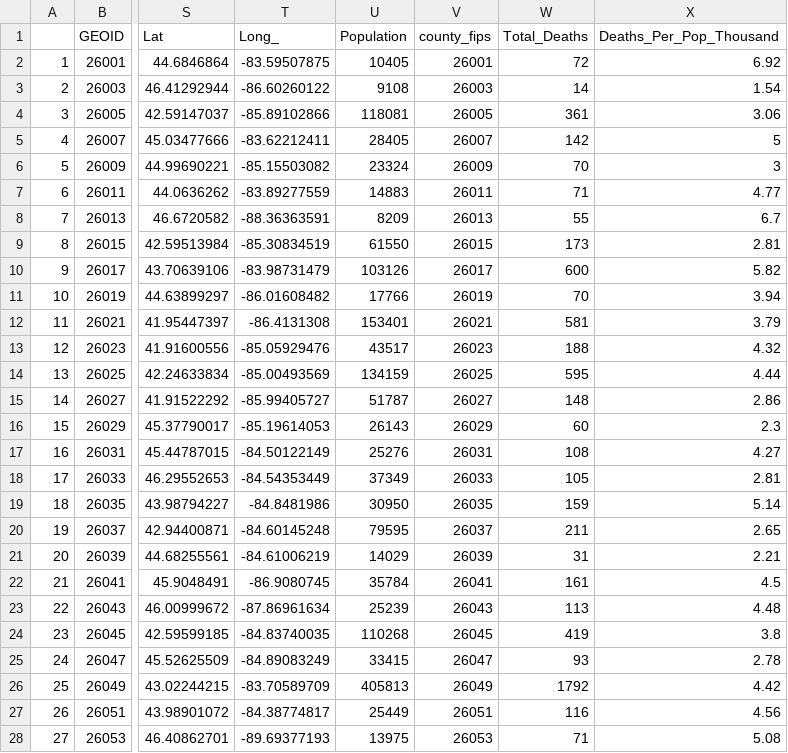
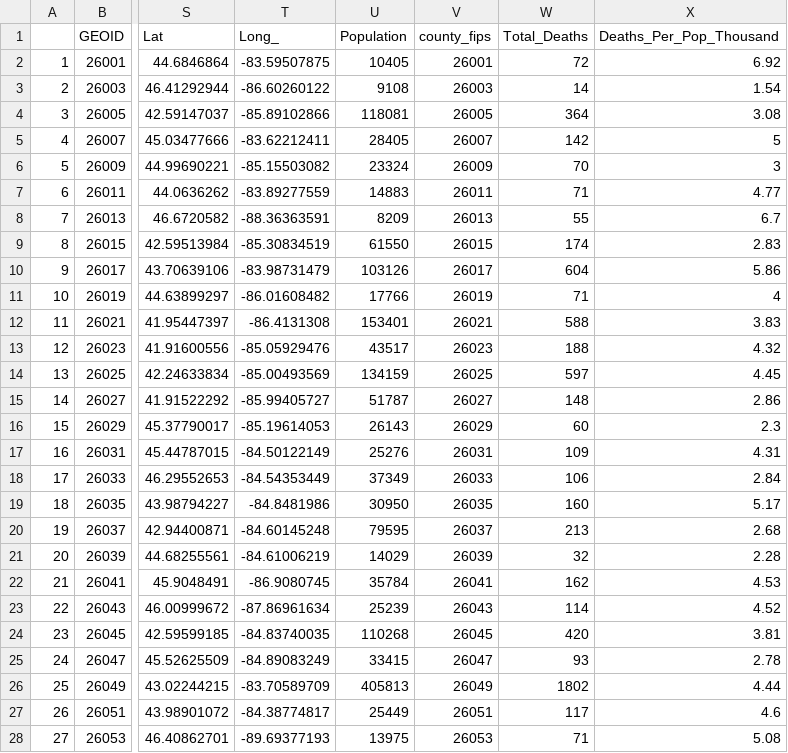
Before and after one commit to BrookemWalters/BrookemWalters-Portfolio, a CSV file: Stats 518 Final Project/data/covid_census.csv, drawn as a sheet; only a part is shown, gaps mark what is left out; the diff covers the shown part only; the diff names each change by its address in the sheet, - before the commit and + after, or states it on an @@ line.

```diff
--- a/Stats 518 Final Project/data/covid_census.csv
+++ b/Stats 518 Final Project/data/covid_census.csv
-W4 (Total_Deaths): 361
+W4 (Total_Deaths): 364
-X4 (Deaths_Per_Pop_Thousand): 3.06
+X4 (Deaths_Per_Pop_Thousand): 3.08
-W9 (Total_Deaths): 173
+W9 (Total_Deaths): 174
-X9 (Deaths_Per_Pop_Thousand): 2.81
+X9 (Deaths_Per_Pop_Thousand): 2.83
-W10 (Total_Deaths): 600
+W10 (Total_Deaths): 604
-X10 (Deaths_Per_Pop_Thousand): 5.82
+X10 (Deaths_Per_Pop_Thousand): 5.86
-W11 (Total_Deaths): 70
+W11 (Total_Deaths): 71
-X11 (Deaths_Per_Pop_Thousand): 3.94
+X11 (Deaths_Per_Pop_Thousand): 4
-W12 (Total_Deaths): 581
+W12 (Total_Deaths): 588
-X12 (Deaths_Per_Pop_Thousand): 3.79
+X12 (Deaths_Per_Pop_Thousand): 3.83
-W14 (Total_Deaths): 595
+W14 (Total_Deaths): 597
-X14 (Deaths_Per_Pop_Thousand): 4.44
+X14 (Deaths_Per_Pop_Thousand): 4.45
-W17 (Total_Deaths): 108
+W17 (Total_Deaths): 109
-X17 (Deaths_Per_Pop_Thousand): 4.27
+X17 (Deaths_Per_Pop_Thousand): 4.31
-W18 (Total_Deaths): 105
+W18 (Total_Deaths): 106
-X18 (Deaths_Per_Pop_Thousand): 2.81
+X18 (Deaths_Per_Pop_Thousand): 2.84
-W19 (Total_Deaths): 159
+W19 (Total_Deaths): 160
-X19 (Deaths_Per_Pop_Thousand): 5.14
+X19 (Deaths_Per_Pop_Thousand): 5.17
-W20 (Total_Deaths): 211
+W20 (Total_Deaths): 213
-X20 (Deaths_Per_Pop_Thousand): 2.65
+X20 (Deaths_Per_Pop_Thousand): 2.68
-W21 (Total_Deaths): 31
+W21 (Total_Deaths): 32
-X21 (Deaths_Per_Pop_Thousand): 2.21
+X21 (Deaths_Per_Pop_Thousand): 2.28
-W22 (Total_Deaths): 161
+W22 (Total_Deaths): 162
-X22 (Deaths_Per_Pop_Thousand): 4.5
+X22 (Deaths_Per_Pop_Thousand): 4.53
-W23 (Total_Deaths): 113
+W23 (Total_Deaths): 114
-X23 (Deaths_Per_Pop_Thousand): 4.48
+X23 (Deaths_Per_Pop_Thousand): 4.52
-W24 (Total_Deaths): 419
+W24 (Total_Deaths): 420
-X24 (Deaths_Per_Pop_Thousand): 3.8
+X24 (Deaths_Per_Pop_Thousand): 3.81
-W26 (Total_Deaths): 1792
+W26 (Total_Deaths): 1802
-X26 (Deaths_Per_Pop_Thousand): 4.42
+X26 (Deaths_Per_Pop_Thousand): 4.44
-W27 (Total_Deaths): 116
+W27 (Total_Deaths): 117
-X27 (Deaths_Per_Pop_Thousand): 4.56
+X27 (Deaths_Per_Pop_Thousand): 4.6
```
Also changed, not shown: 69 edited cells elsewhere in this file, 31 other files.
